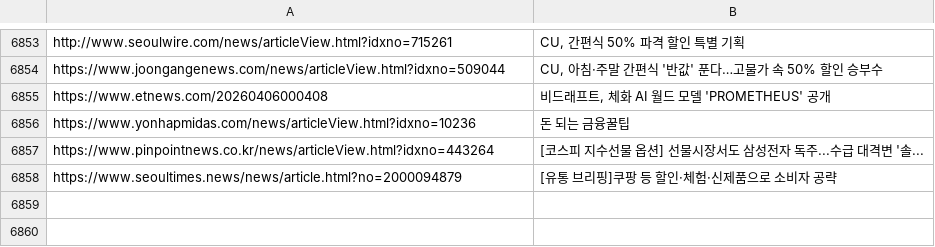
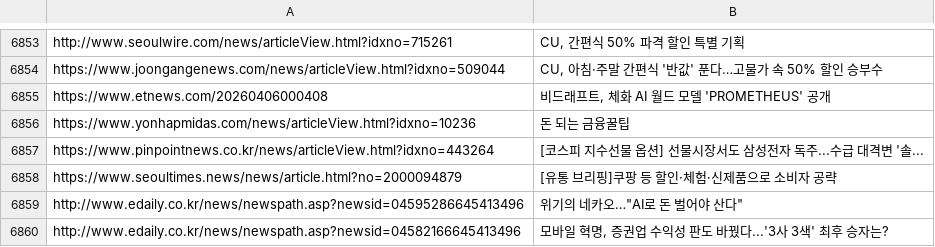
Before and after one commit to dhlee13147-lang/my-news-bot, a CSV file: sent_news.csv, drawn as a sheet; only a part is shown, gaps mark what is left out.

```diff
--- a/sent_news.csv
+++ b/sent_news.csv
@@ -6858 +6858,3 @@ https://www.pinpointnews.co.kr/news/articleView.html?idxno=443264,[코스피 지
 https://www.seoultimes.news/news/article.html?no=2000094879,[유통 브리핑]쿠팡 등 할인·체험·신제품으로 소비자 공략
+http://www.edaily.co.kr/news/newspath.asp?newsid=04595286645413496,"위기의 네카오…""AI로 돈 벌어야 산다"""
+http://www.edaily.co.kr/news/newspath.asp?newsid=04582166645413496,"모바일 혁명, 증권업 수익성 판도 바꿨다...'3사 3색' 최후 승자는?"
```
